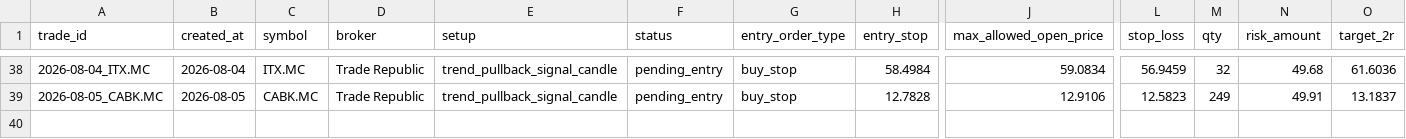
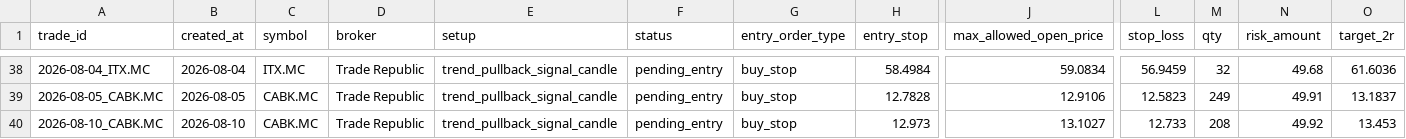
Before and after one commit to xarliev/trading-strategy-dashboard, a CSV file: data/processed/trading_journal.csv, drawn as a sheet; only a part is shown, gaps mark what is left out; rows hold the shown columns only; the diff names each change by its address in the sheet, - before the commit and + after, or states it on an @@ line.

```diff
--- a/data/processed/trading_journal.csv
+++ b/data/processed/trading_journal.csv
+row 40: 2026-08-10_CABK.MC | 2026-08-10 | CABK.MC | Trade Republic | trend_pullback_signal_candle | pending_entry | buy_stop | 12.973 | 13.1027 | 12.733 | 208 | 49.92 | 13.453
```
Also changed, not shown: data/processed/scan_diagnostics_latest.csv, data/processed/signals_latest.csv, 7 other files.
